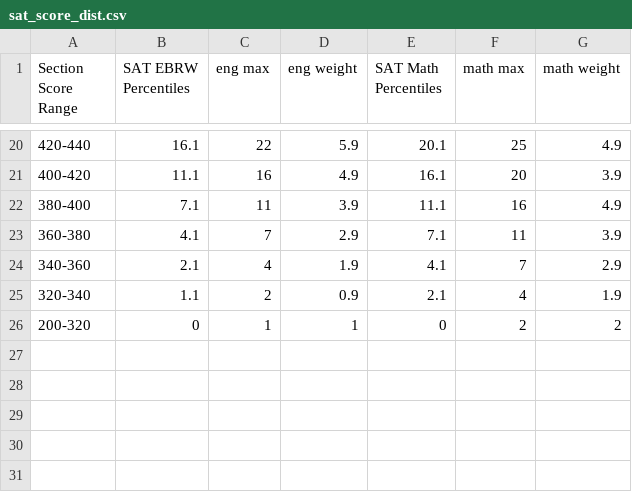
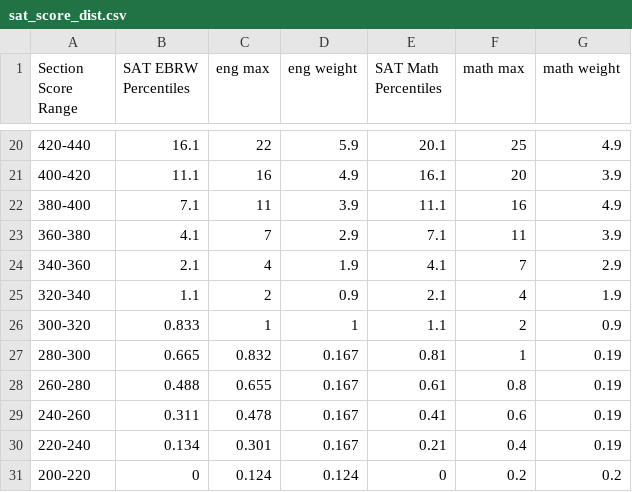
Before and after one commit to woodstockwins/1213-iris, a CSV file: projects/project-1-master/data/sat_score_dist.csv, drawn as a sheet; only a part is shown, gaps mark what is left out.

```diff
--- a/projects/project-1-master/data/sat_score_dist.csv
+++ b/projects/project-1-master/data/sat_score_dist.csv
@@ -25,2 +25,7 @@
 320-340,1.1,2,0.9,2.1,4,1.9
-200-320,0,1,1,0,2,2
+300-320,0.833,1,1,1.1,2,0.9
+280-300,0.665,0.832,0.167,0.81,1,0.19
+260-280,0.488,0.655,0.167,0.61,0.8,0.19
+240-260,0.311,0.478,0.167,0.41,0.6,0.19
+220-240,0.134,0.301,0.167,0.21,0.4,0.19
+200-220,0,0.124,0.124,0,0.2,0.2
```
Also changed, not shown: projects/project-1-master/data-clean/distribution_act_2021.csv, projects/project-1-master/data-clean/distribution_sat_2021.csv, 1 other file.
